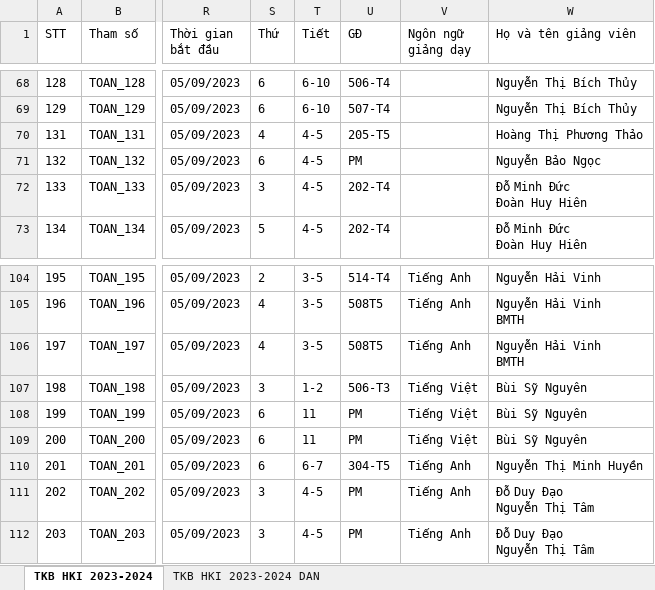
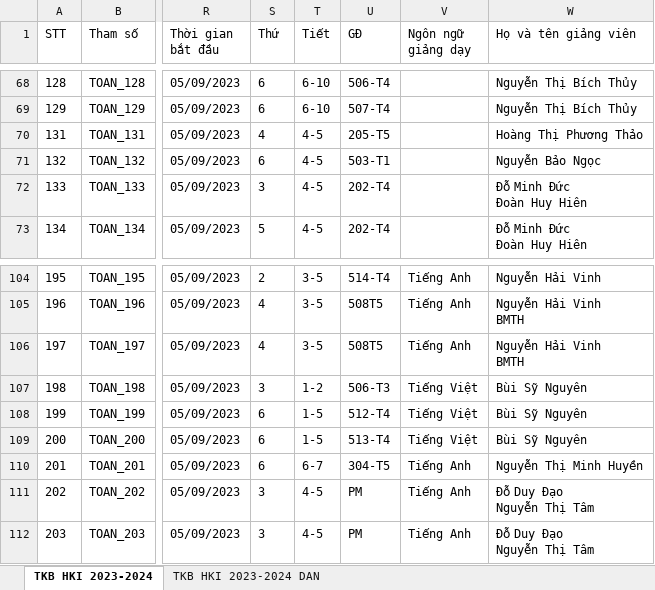
Before and after one commit to Harito97/UniManager, an Excel workbook: backend/database/TKB-HKI-2023-2024.xlsx, sheet TKB HKI 2023-2024, drawn as a sheet; only a part is shown, gaps mark what is left out; values as stored, in another font and other column widths than the file's, no borders; the diff covers the shown part only; the diff names each change by its address in the sheet, - before the commit and + after, or states it on an @@ line.

```diff
--- a/backend/database/TKB-HKI-2023-2024.xlsx (sheet TKB HKI 2023-2024)
+++ b/backend/database/TKB-HKI-2023-2024.xlsx (sheet TKB HKI 2023-2024)
-U71 (GĐ): PM
+U71 (GĐ): 503-T1
-T108:T109 (Tiết): 11
+T108:T109 (Tiết): 1-5
-U108 (GĐ): PM
+U108 (GĐ): 512-T4
-U109 (GĐ): PM
+U109 (GĐ): 513-T4
```
Also changed, not shown: 16 edited cells elsewhere in this sheet, 5 other files.
